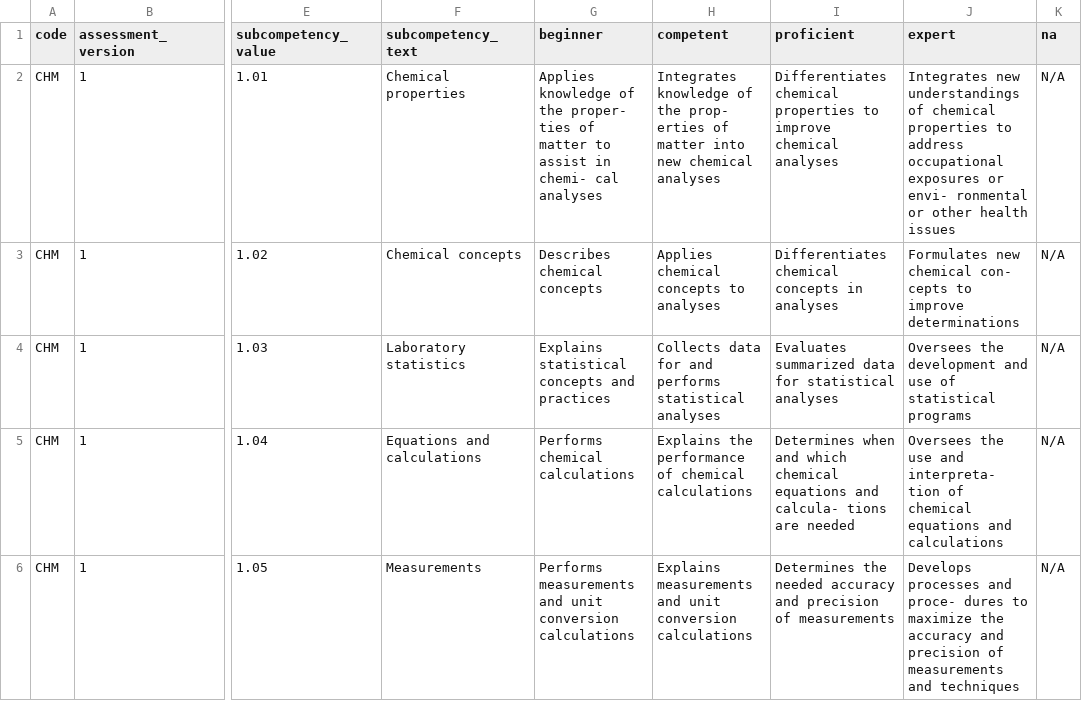
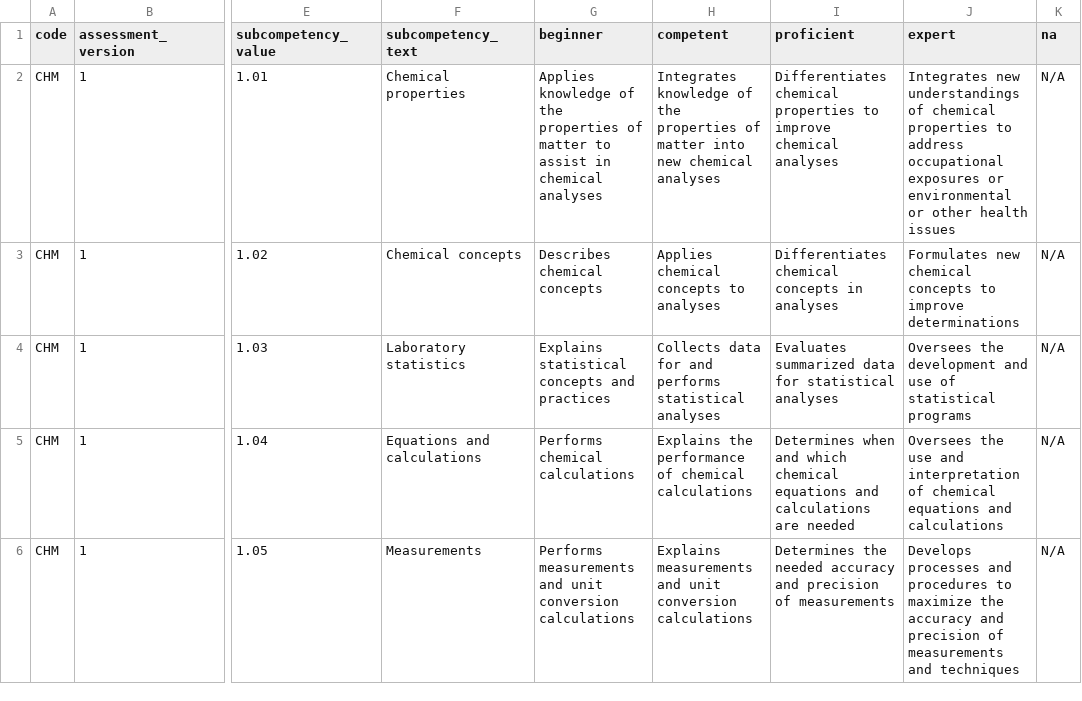
Before and after one commit to ericnjuki/aphl-wca2, a CSV file: apps/web/public/data/assessment_data/assessments/chemistry_competencies_v1.csv, drawn as a sheet; only a part is shown, gaps mark what is left out; the diff covers the shown part only; the diff names each change by its address in the sheet, - before the commit and + after, or states it on an @@ line.

```diff
--- a/apps/web/public/data/assessment_data/assessments/chemistry_competencies_v1.csv
+++ b/apps/web/public/data/assessment_data/assessments/chemistry_competencies_v1.csv
-G2 (beginner): …of the proper- ties of matter to assist in chemi- cal analyses
+G2 (beginner): …of the properties of matter to assist in chemical analyses
-H2 (competent): …of the prop- erties of matter…
+H2 (competent): …of the properties of matter…
-J2 (expert): …exposures or envi- ronmental or other…
+J2 (expert): …exposures or environmental or other…
-J3 (expert): …new chemical con- cepts to improve…
+J3 (expert): …new chemical concepts to improve…
-I5 (proficient): …equations and calcula- tions are needed
+I5 (proficient): …equations and calculations are needed
-J5 (expert): …use and interpreta- tion of chemical…
+J5 (expert): …use and interpretation of chemical…
-J6 (expert): …processes and proce- dures to maximize…
+J6 (expert): …processes and procedures to maximize…
```
Also changed, not shown: 38 edited cells elsewhere in this file, apps/web/public/data/assessment_data/assessments/hazard_control_competencies_v1.csv, apps/web/public/data/assessment_data/assessments/informatics_competencies_v1.csv, 16 other files.
